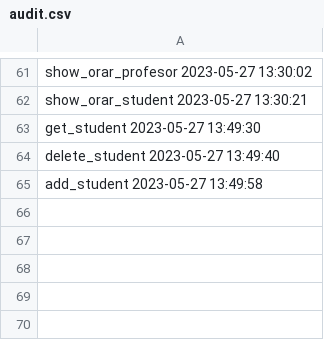
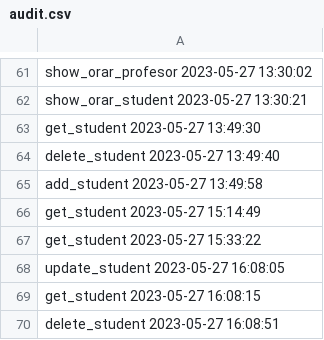
Before and after one commit to Victor1128/orar, a CSV file: data/audit.csv, drawn as a sheet; only a part is shown, gaps mark what is left out.

```diff
--- a/data/audit.csv
+++ b/data/audit.csv
@@ -65 +65,6 @@ delete_student 2023-05-27 13:49:40
 add_student 2023-05-27 13:49:58
+get_student 2023-05-27 15:14:49
+get_student 2023-05-27 15:33:22
+update_student 2023-05-27 16:08:05
+get_student 2023-05-27 16:08:15
+delete_student 2023-05-27 16:08:51
```
Also changed, not shown: 13 other files.
